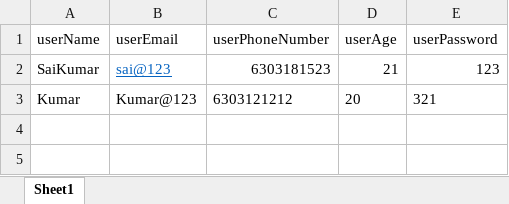
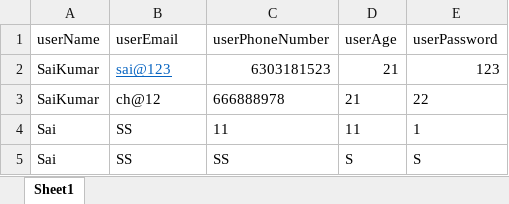
Before and after one commit to saicsk-deloitte/Python_Track, an Excel workbook: MAIN ASSIGNMENT/UserRegisteredDetails.xlsx, sheet Sheet1, drawn as a sheet; values as stored, in another font and other column widths than the file's, no borders; removed rows and columns are numbered as before the commit, all else as after; the diff names each change by its address in the sheet, - before the commit and + after, or states it on an @@ line.

Commit message:
Added User Login

```diff
--- a/MAIN ASSIGNMENT/UserRegisteredDetails.xlsx (sheet Sheet1)
+++ b/MAIN ASSIGNMENT/UserRegisteredDetails.xlsx (sheet Sheet1)
-row 3: Kumar | Kumar@123 | 6303121212 | 20 | 321
+row 3: SaiKumar | ch@12 | 666888978 | 21 | 22
+row 4: Sai | SS | 11 | 11 | 1
+row 5: Sai | SS | SS | S | S
```
Also changed, not shown: 1 other file.
